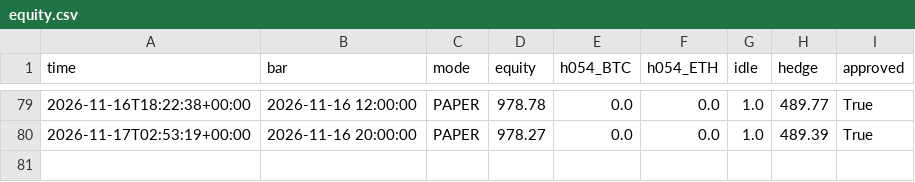
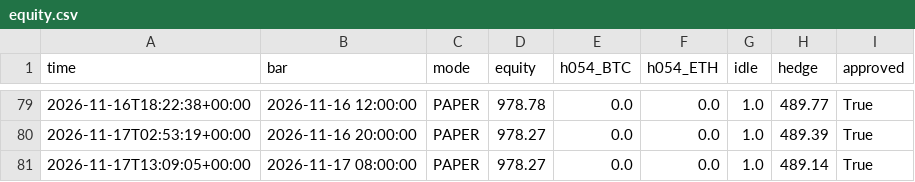
Before and after one commit to evsayar33-oss/h054_spot_bot, a CSV file: logs/equity.csv, drawn as a sheet; only a part is shown, gaps mark what is left out.

```diff
--- a/logs/equity.csv
+++ b/logs/equity.csv
@@ -80 +80,2 @@ time,bar,mode,equity,h054_BTC,h054_ETH,idle,hedge,approved
 2026-11-17T02:53:19+00:00,2026-11-16 20:00:00,PAPER,978.27,0.0,0.0,1.0,489.39,True
+2026-11-17T13:09:05+00:00,2026-11-17 08:00:00,PAPER,978.27,0.0,0.0,1.0,489.14,True
```
Also changed, not shown: 2 other files.
